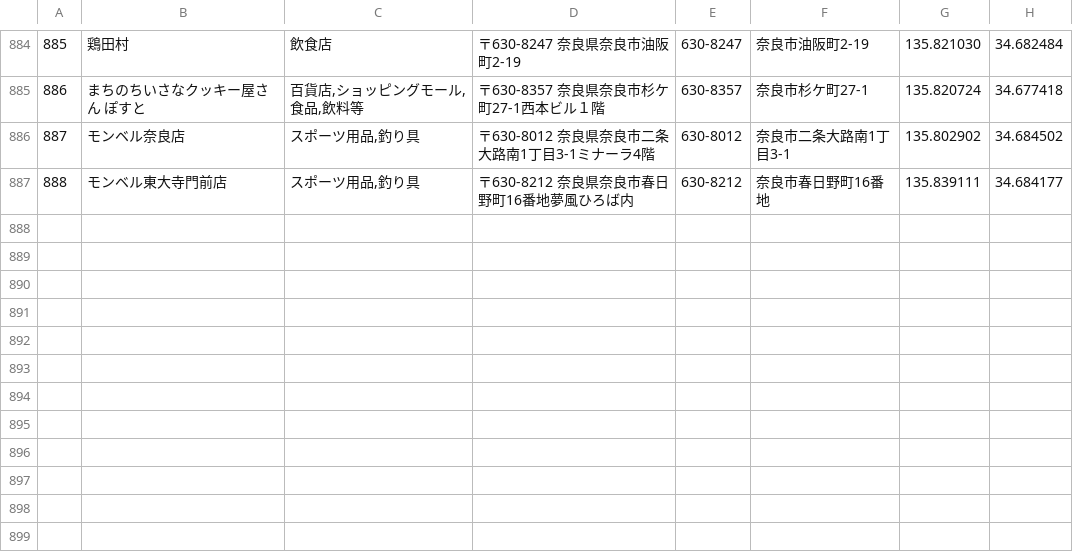
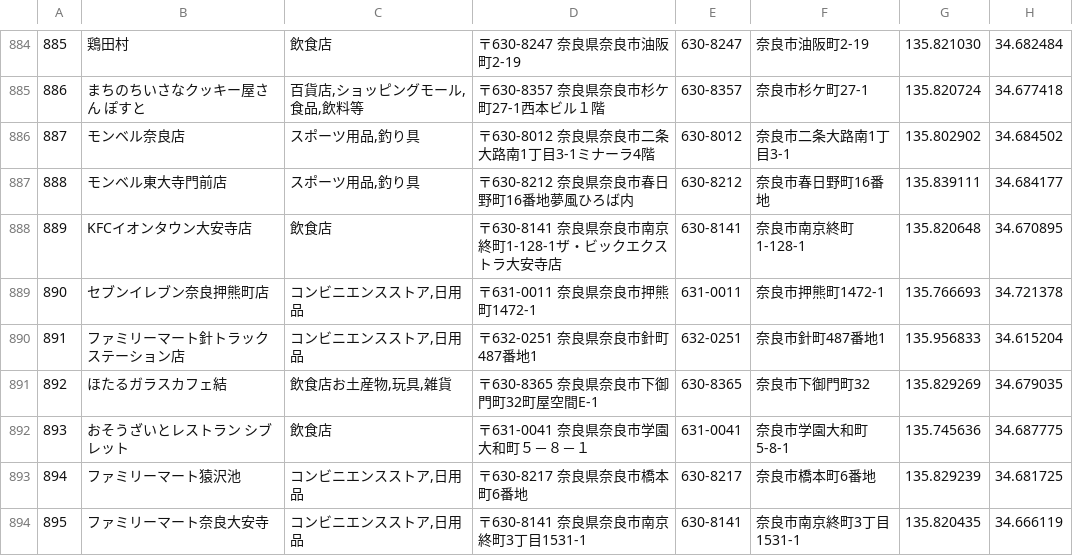
Before and after one commit to code4nara/nara-premium, a CSV file: nara-premium-geocoded.csv, drawn as a sheet; only a part is shown, gaps mark what is left out.

```diff
--- a/nara-premium-geocoded.csv
+++ b/nara-premium-geocoded.csv
@@ -887 +887,8 @@
 888,"モンベル東大寺門前店","スポーツ用品,釣り具","〒630-8212　奈良県奈良市春日野町16番地夢風ひろば内",630-8212,"奈良市春日野町16番地",135.839111,34.684177
+889,"KFCイオンタウン大安寺店","飲食店","〒630-8141　奈良県奈良市南京終町1-128-1ザ・ビックエクストラ大安寺店",630-8141,"奈良市南京終町1-128-1",135.820648,34.670895
+890,"セブンイレブン奈良押熊町店","コンビニエンスストア,日用品","〒631-0011　奈良県奈良市押熊町1472-1",631-0011,"奈良市押熊町1472-1",135.766693,34.721378
+891,"ファミリーマート針トラックステーション店","コンビニエンスストア,日用品","〒632-0251　奈良県奈良市針町487番地1",632-0251,"奈良市針町487番地1",135.956833,34.615204
+892,"ほたるガラスカフェ結","飲食店お土産物,玩具,雑貨","〒630-8365　奈良県奈良市下御門町32町屋空間E-1",630-8365,"奈良市下御門町32",135.829269,34.679035
+893,"おそうざいとレストラン　シブレット","飲食店","〒631-0041　奈良県奈良市学園大和町５－８－１",631-0041,"奈良市学園大和町5-8-1",135.745636,34.687775
+894,"ファミリーマート猿沢池","コンビニエンスストア,日用品","〒630-8217　奈良県奈良市橋本町6番地",630-8217,"奈良市橋本町6番地",135.829239,34.681725
+895,"ファミリーマート奈良大安寺","コンビニエンスストア,日用品","〒630-8141　奈良県奈良市南京終町3丁目1531-1",630-8141,"奈良市南京終町3丁目1531-1",135.820435,34.666119
```
Also changed, not shown: 2 other files.
